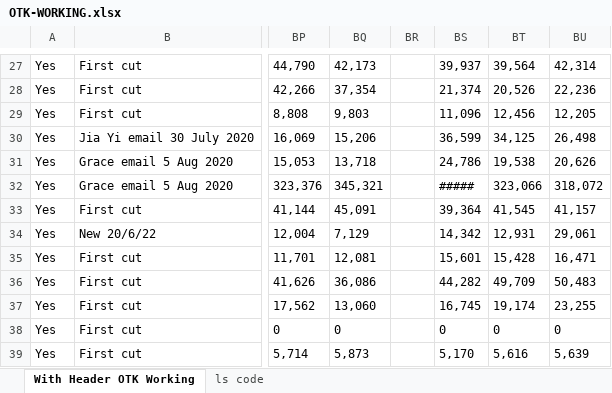
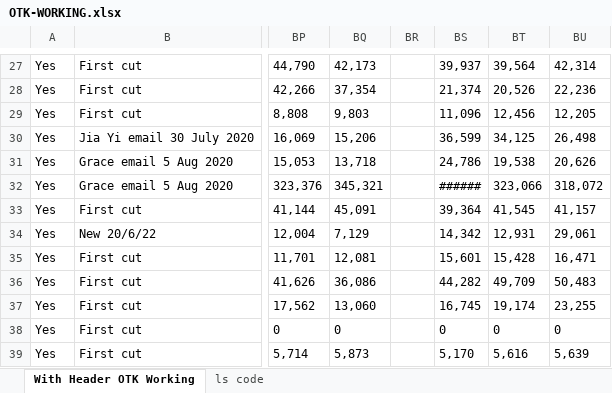
Before and after one commit to AbrarHayatNadim/PriceMatching, an Excel workbook: PriceMatching/OTK-WORKING.xlsx, sheet With Header OTK Working, drawn as a sheet; only a part is shown, gaps mark what is left out; values as stored, in another font and other column widths than the file's, no borders; the diff names each change by its address in the sheet, - before the commit and + after, or states it on an @@ line.

```diff
--- a/PriceMatching/OTK-WORKING.xlsx (sheet With Header OTK Working)
+++ b/PriceMatching/OTK-WORKING.xlsx (sheet With Header OTK Working)
-BS32: #####
+BS32: ######
```
Also changed, not shown: 8 other files.
